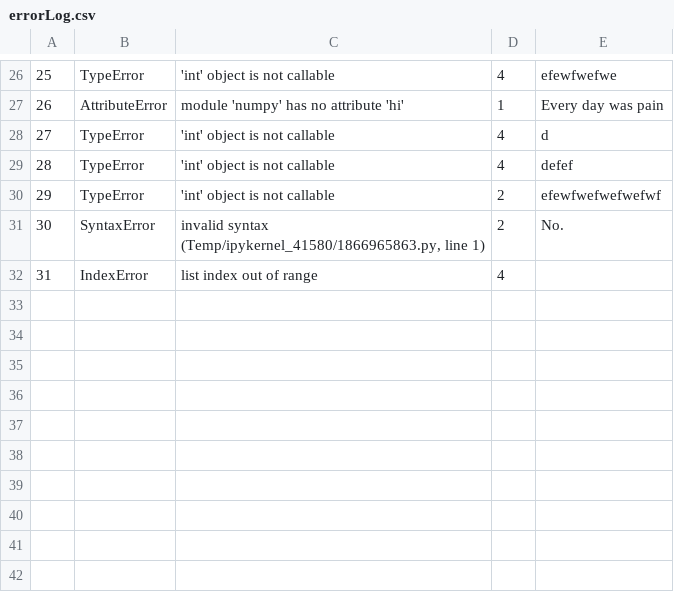
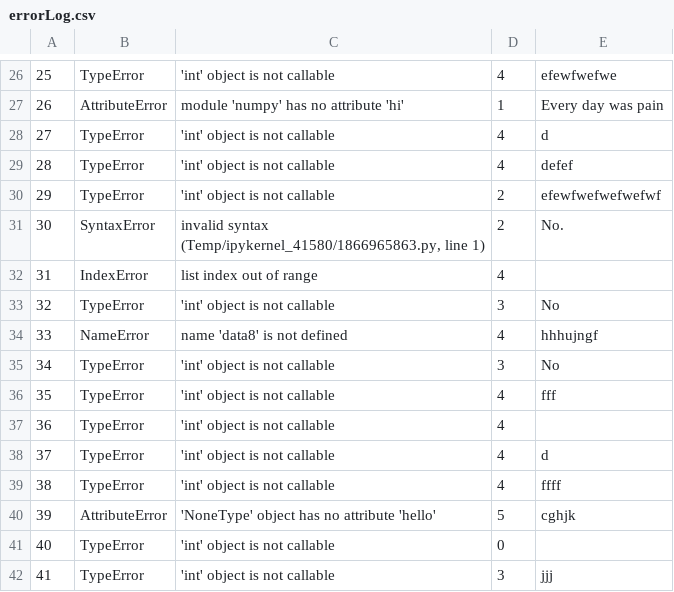
Before and after one commit to data-8/exceptionfeedback, a CSV file: errorLog.csv, drawn as a sheet; only a part is shown, gaps mark what is left out; the diff names each change by its address in the sheet, - before the commit and + after, or states it on an @@ line.

```diff
--- a/errorLog.csv
+++ b/errorLog.csv
+row 33: 32 | TypeError | 'int' object is not callable | 3 | No
+row 34: 33 | NameError | name 'data8' is not defined | 4 | hhhujngf
+row 35: 34 | TypeError | 'int' object is not callable | 3 | No
+row 36: 35 | TypeError | 'int' object is not callable | 4 | fff
+row 37: 36 | TypeError | 'int' object is not callable | 4
+row 38: 37 | TypeError | 'int' object is not callable | 4 | d
+row 39: 38 | TypeError | 'int' object is not callable | 4 | ffff
+row 40: 39 | AttributeError | 'NoneType' object has no attribute 'hello' | 5 | cghjk
+row 41: 40 | TypeError | 'int' object is not callable | 0
+row 42: 41 | TypeError | 'int' object is not callable | 3 | jjj
```
Also changed, not shown: 1 other file.
